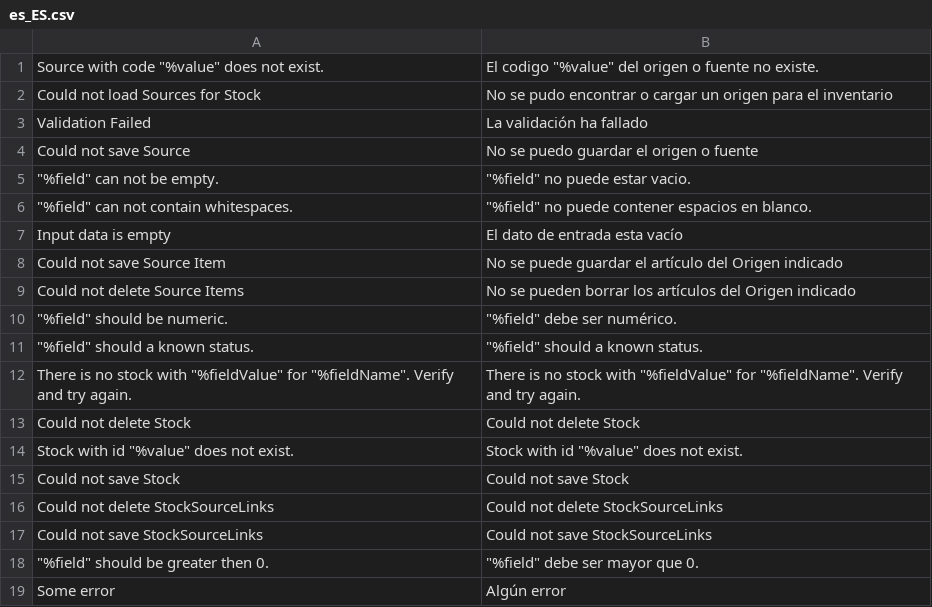
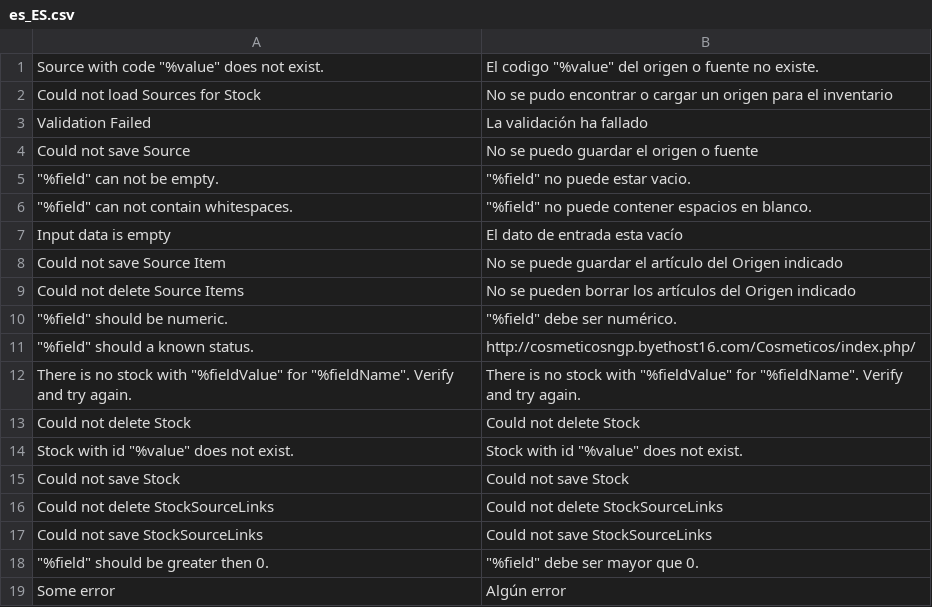
Before and after one commit to magento-l10n/i18n-msi, a CSV file: app/code/Magento/Inventory/i18n/es_ES.csv, drawn as a sheet.

Commit message:
New translations __.csv (Spanish) (#14)

```diff
--- a/app/code/Magento/Inventory/i18n/es_ES.csv
+++ b/app/code/Magento/Inventory/i18n/es_ES.csv
@@ -10,3 +10,3 @@
 """%field"" should be numeric.","""%field"" debe ser numérico."
-"""%field"" should a known status.","""%field"" should a known status."
+"""%field"" should a known status.","http://cosmeticosngp.byethost16.com/Cosmeticos/index.php/"
 "There is no stock with ""%fieldValue"" for ""%fieldName"". Verify and try again.","There is no stock with ""%fieldValue"" for ""%fieldName"". Verify and try again."
```
